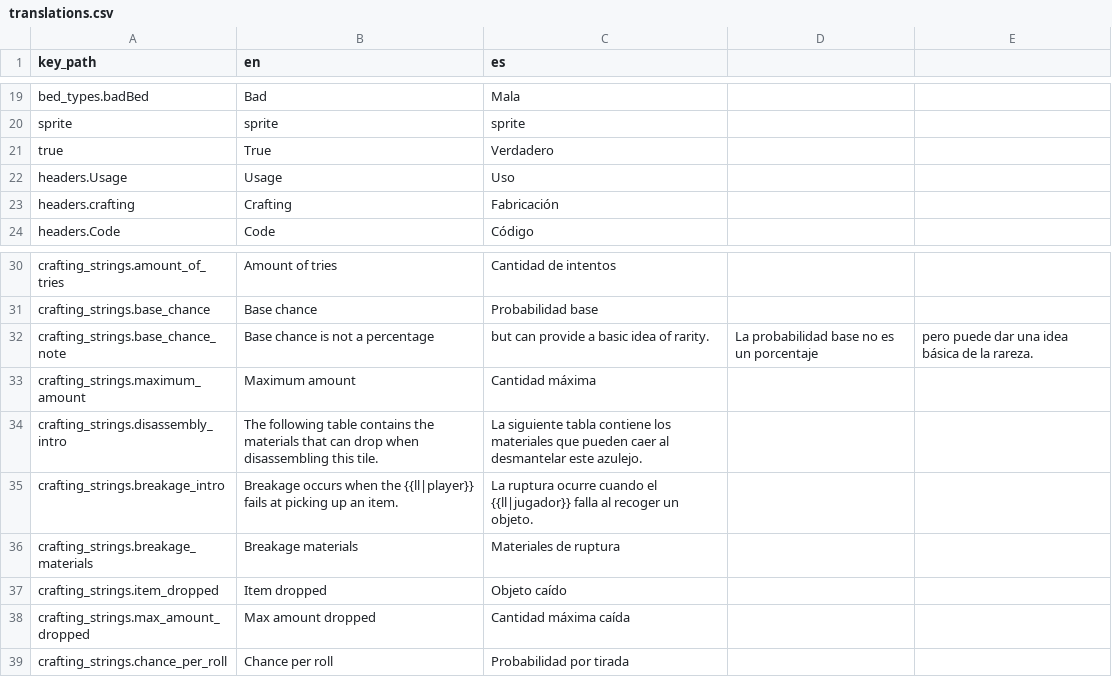
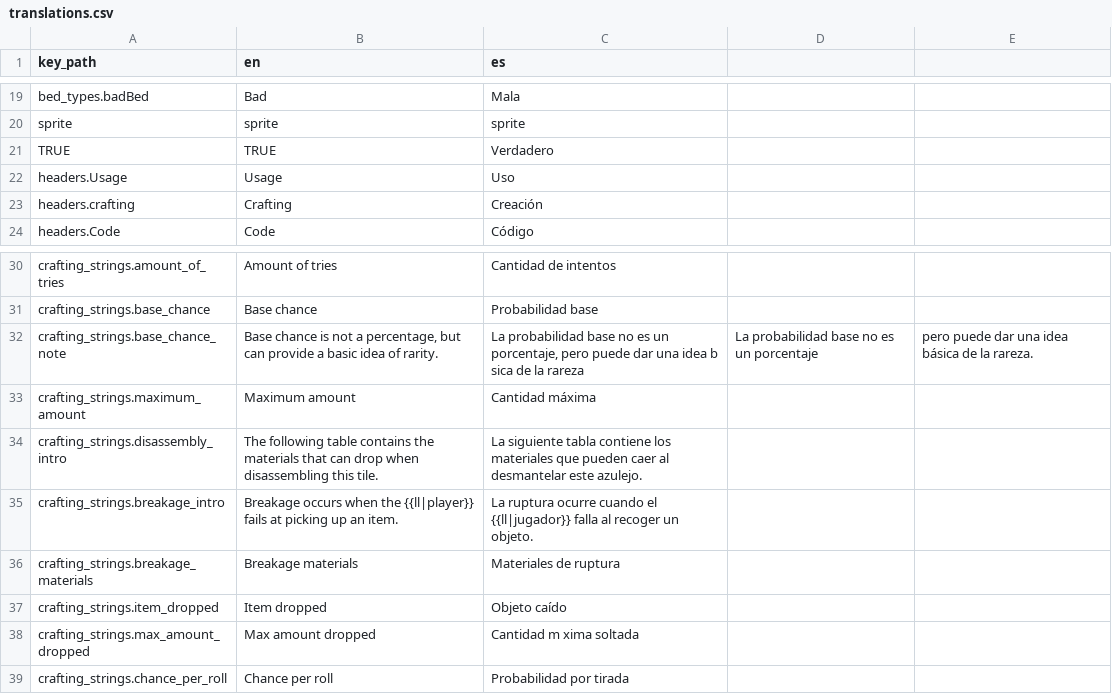
Before and after one commit to CalvyPZ/Movables-to-wiki, a CSV file: resources/translations.csv, drawn as a sheet; only a part is shown, gaps mark what is left out; removed rows and columns are numbered as before the commit, all else as after; the diff names each change by its address in the sheet, - before the commit and + after, or states it on an @@ line.

Commit message:
Fix broken encoding

```diff
--- a/resources/translations.csv
+++ b/resources/translations.csv
-row 21: true | True | Verdadero
+row 21: TRUE | TRUE | Verdadero
-C23 (es): Fabricación
+C23 (es): Creación
-B32 (en): …not a percentage
+B32 (en): …not a percentage, but can provide a basic idea of rarity.
-C32 (es): but can provide a basic idea of rarity.
+C32 (es): La probabilidad base no es un porcentaje, pero puede dar una idea b sica de la rareza
-C38 (es): Cantidad máxima caída
+C38 (es): Cantidad m xima soltada
```
